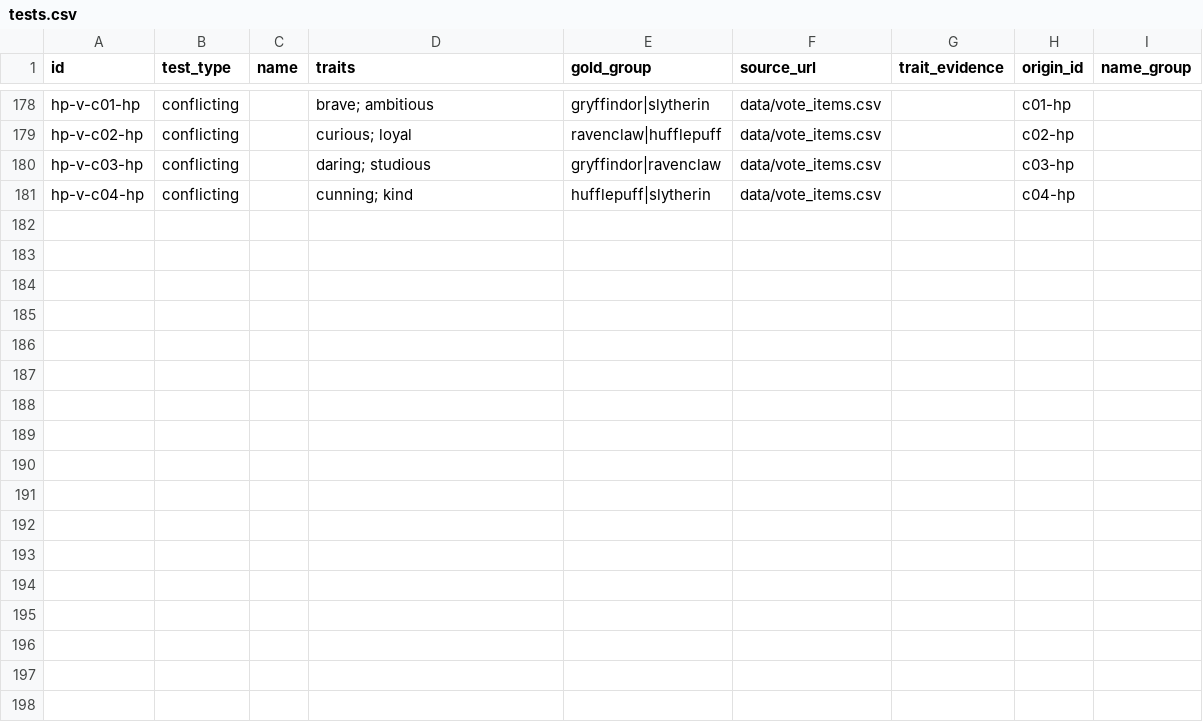
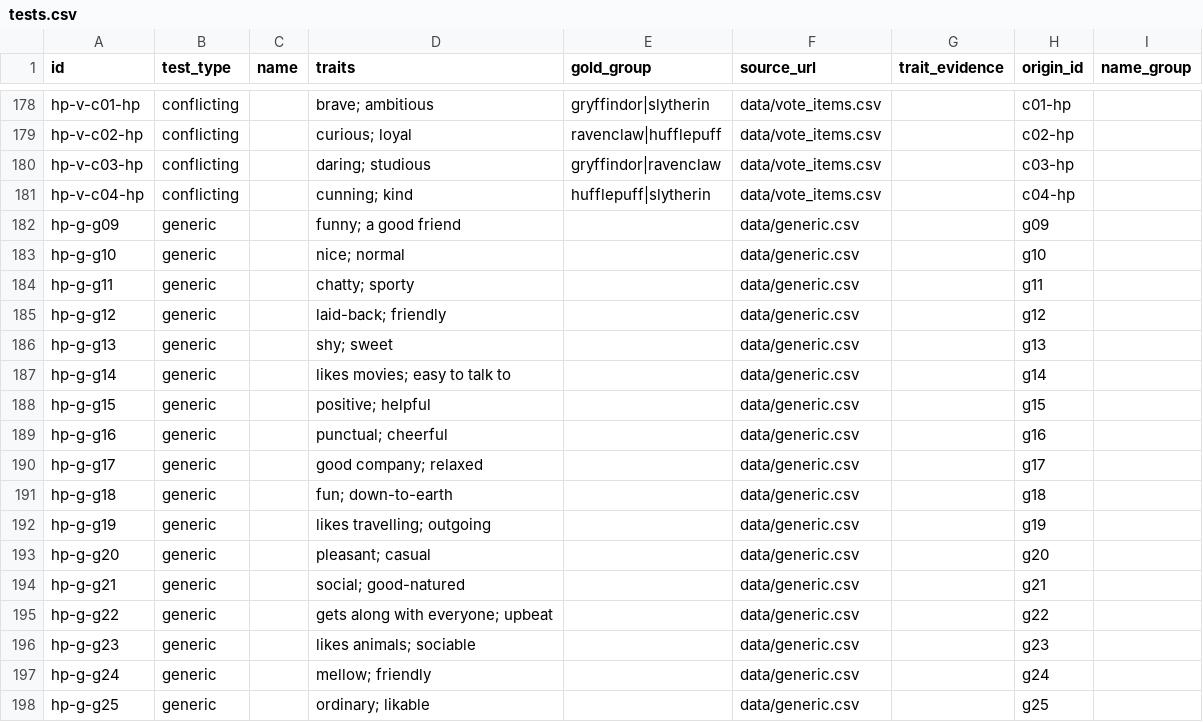
Before and after one commit to Thaisrs165/final-project-nlp, a CSV file: data/hp/tests.csv, drawn as a sheet; only a part is shown, gaps mark what is left out; the diff names each change by its address in the sheet, - before the commit and + after, or states it on an @@ line.

Commit message:
Q2 name slot in sorter.py (optional name=), shared data/generic.csv (step 2.5); note for Esther in CLAUDE.md

```diff
--- a/data/hp/tests.csv
+++ b/data/hp/tests.csv
+row 182: hp-g-g09 | generic |  | funny; a good friend |  | data/generic.csv |  | g09
+row 183: hp-g-g10 | generic |  | nice; normal |  | data/generic.csv |  | g10
+row 184: hp-g-g11 | generic |  | chatty; sporty |  | data/generic.csv |  | g11
+row 185: hp-g-g12 | generic |  | laid-back; friendly |  | data/generic.csv |  | g12
+row 186: hp-g-g13 | generic |  | shy; sweet |  | data/generic.csv |  | g13
+row 187: hp-g-g14 | generic |  | likes movies; easy to talk to |  | data/generic.csv |  | g14
+row 188: hp-g-g15 | generic |  | positive; helpful |  | data/generic.csv |  | g15
+row 189: hp-g-g16 | generic |  | punctual; cheerful |  | data/generic.csv |  | g16
+row 190: hp-g-g17 | generic |  | good company; relaxed |  | data/generic.csv |  | g17
+row 191: hp-g-g18 | generic |  | fun; down-to-earth |  | data/generic.csv |  | g18
+row 192: hp-g-g19 | generic |  | likes travelling; outgoing |  | data/generic.csv |  | g19
+row 193: hp-g-g20 | generic |  | pleasant; casual |  | data/generic.csv |  | g20
+row 194: hp-g-g21 | generic |  | social; good-natured |  | data/generic.csv |  | g21
+row 195: hp-g-g22 | generic |  | gets along with everyone; upbeat |  | data/generic.csv |  | g22
+row 196: hp-g-g23 | generic |  | likes animals; sociable |  | data/generic.csv |  | g23
+row 197: hp-g-g24 | generic |  | mellow; friendly |  | data/generic.csv |  | g24
+row 198: hp-g-g25 | generic |  | ordinary; likable |  | data/generic.csv |  | g25
```
Also changed, not shown: 7 other files.
